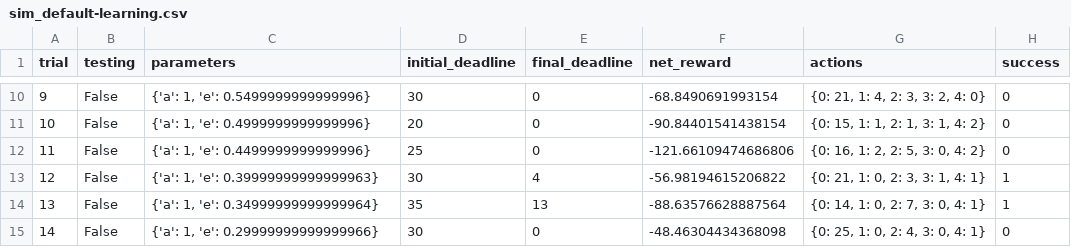
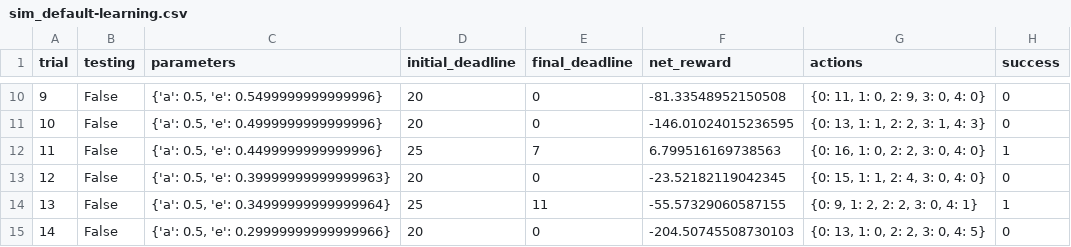
Before and after one commit to darkice1/smartcab, a CSV file: logs/sim_default-learning.csv, drawn as a sheet; only a part is shown, gaps mark what is left out; the diff covers the shown part only.

```diff
--- a/logs/sim_default-learning.csv
+++ b/logs/sim_default-learning.csv
@@ -10,6 +10,6 @@ trial,testing,parameters,initial_deadline,final_deadline,net_reward,actions,succ
-9,False,"{'a': 1, 'e': 0.5499999999999996}",30,0,-68.8490691993154,"{0: 21, 1: 4, 2: 3, 3: 2, 4: 0}",0
-10,False,"{'a': 1, 'e': 0.4999999999999996}",20,0,-90.84401541438154,"{0: 15, 1: 1, 2: 1, 3: 1, 4: 2}",0
-11,False,"{'a': 1, 'e': 0.4499999999999996}",25,0,-121.66109474686806,"{0: 16, 1: 2, 2: 5, 3: 0, 4: 2}",0
-12,False,"{'a': 1, 'e': 0.39999999999999963}",30,4,-56.98194615206822,"{0: 21, 1: 0, 2: 3, 3: 1, 4: 1}",1
-13,False,"{'a': 1, 'e': 0.34999999999999964}",35,13,-88.63576628887564,"{0: 14, 1: 0, 2: 7, 3: 0, 4: 1}",1
-14,False,"{'a': 1, 'e': 0.29999999999999966}",30,0,-48.46304434368098,"{0: 25, 1: 0, 2: 4, 3: 0, 4: 1}",0
+9,False,"{'a': 0.5, 'e': 0.5499999999999996}",20,0,-81.33548952150508,"{0: 11, 1: 0, 2: 9, 3: 0, 4: 0}",0
+10,False,"{'a': 0.5, 'e': 0.4999999999999996}",20,0,-146.01024015236595,"{0: 13, 1: 1, 2: 2, 3: 1, 4: 3}",0
+11,False,"{'a': 0.5, 'e': 0.4499999999999996}",25,7,6.799516169738563,"{0: 16, 1: 0, 2: 2, 3: 0, 4: 0}",1
+12,False,"{'a': 0.5, 'e': 0.39999999999999963}",20,0,-23.52182119042345,"{0: 15, 1: 1, 2: 4, 3: 0, 4: 0}",0
+13,False,"{'a': 0.5, 'e': 0.34999999999999964}",25,11,-55.57329060587155,"{0: 9, 1: 2, 2: 2, 3: 0, 4: 1}",1
+14,False,"{'a': 0.5, 'e': 0.29999999999999966}",20,0,-204.50745508730103,"{0: 13, 1: 0, 2: 2, 3: 0, 4: 5}",0
```
Also changed, not shown: 98 edited cells elsewhere in this file, logs/sim_improved-learning.csv, 5 other files.
